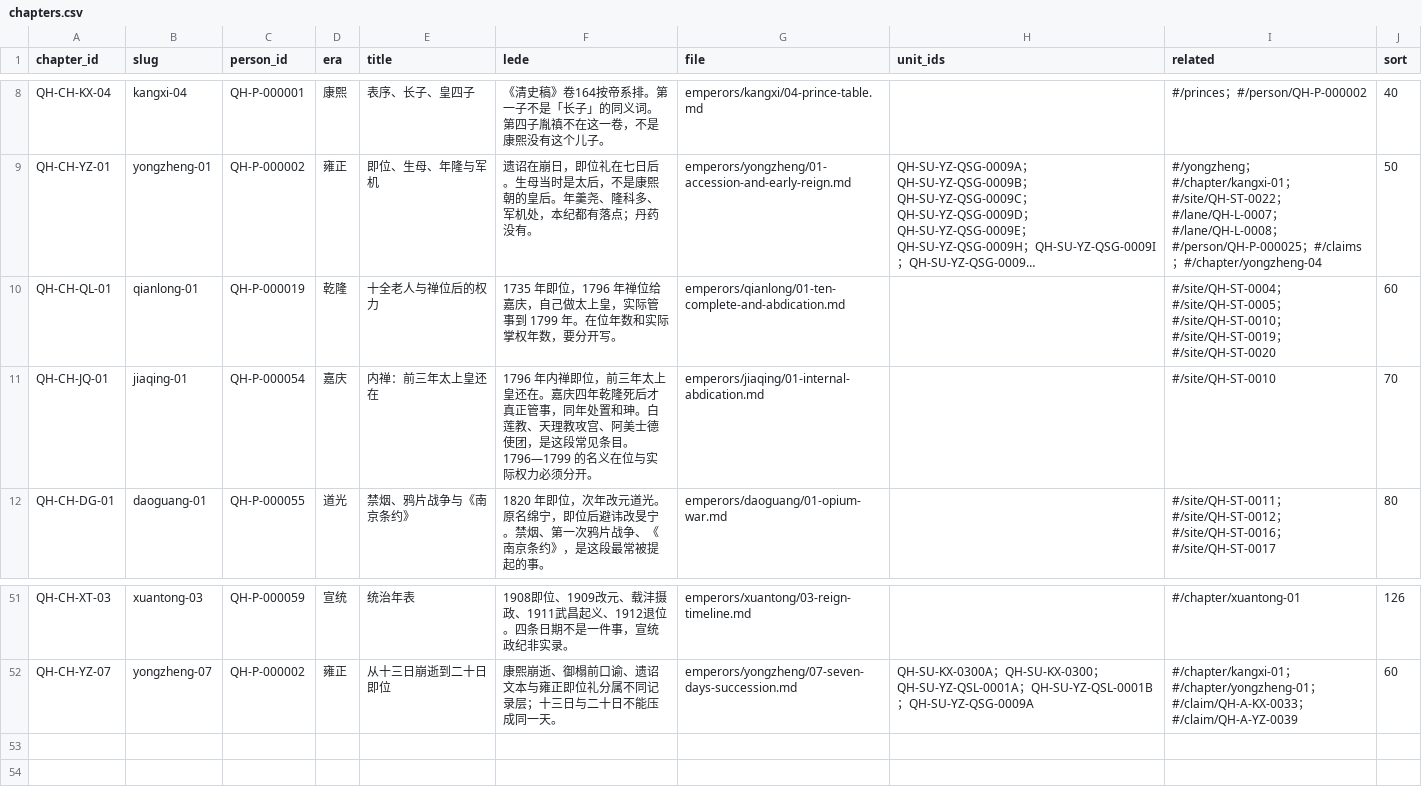
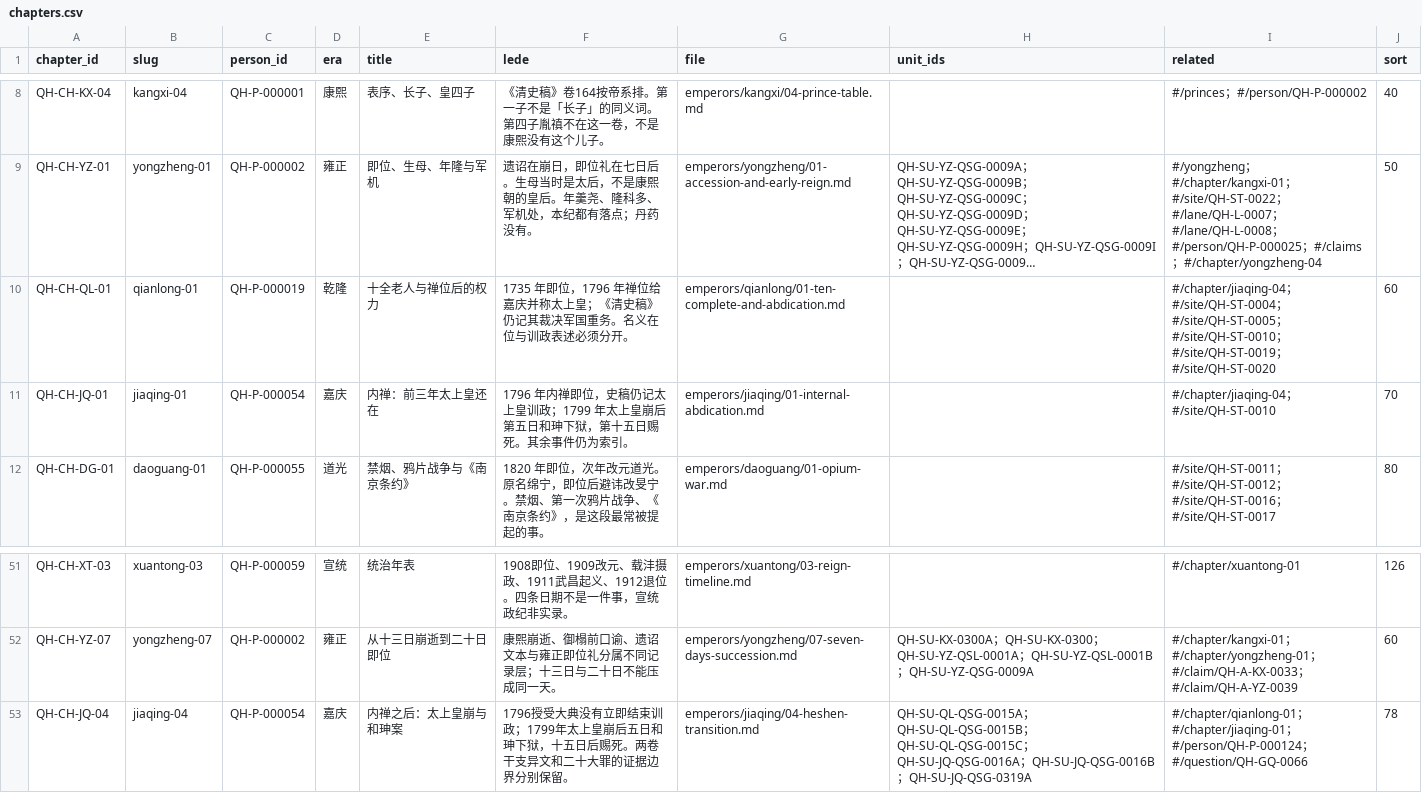
Before and after one commit to zonglinxie-cyber/qing-history-evidence-base, a CSV file: data/chapters.csv, drawn as a sheet; only a part is shown, gaps mark what is left out; long unchanged cells end in …; the diff names each change by its address in the sheet, - before the commit and + after, or states it on an @@ line.

```diff
--- a/data/chapters.csv
+++ b/data/chapters.csv
-F10 (lede): …位给嘉庆，自己做太上皇，实际管事到 1799 年。在位年数和实际掌权年数，要分开写。
+F10 (lede): …位给嘉庆并称太上皇；《清史稿》仍记其裁决军国重务。名义在位与训政表述必须分开。
-I10 (related): #/site/QH-ST-0004；…
+I10 (related): #/chapter/jiaqing-04；#/site/QH-ST-0004；…
-F11 (lede): …禅即位，前三年太上皇还在。嘉庆四年乾隆死后才真正管事，同年处置和珅。白莲教、天理教攻宫、阿美士德使团，是这段常见条目。1796—1799 的名义在位与实际权力必须分开。
+F11 (lede): …禅即位，史稿仍记太上皇训政；1799 年太上皇崩后第五日和珅下狱，第十五日赐死。其余事件仍为索引。
-I11 (related): #/site/QH-ST-0010
+I11 (related): #/chapter/jiaqing-04；#/site/QH-ST-0010
+row 53: QH-CH-JQ-04 | jiaqing-04 | QH-P-000054 | 嘉庆 | 内禅之后：太上皇崩与和珅案 | 1796授受大典没有立即结束训政；1799年太上皇崩后五日和珅下狱，十五日后赐死。两卷干支异文和二十大罪的证据边界分别保留。 | emperors/jiaqing/04-heshen-transition.md | QH-SU-QL-QSG-0015A；QH-SU-QL-QSG-0015B；QH-SU-QL-QSG-0015C；QH-SU-JQ-QSG-0016A；QH-SU-JQ-QSG-0016B；QH-SU-JQ-QSG-0319A | #/chapter/qianlong-01；#/chapter/jiaqing-01；#/person/QH-P-000124；#/question/QH-GQ-0066 | 78
```
Also changed, not shown: data/data-manifest.csv, data/emperor-timeline.csv, 19 other files.
